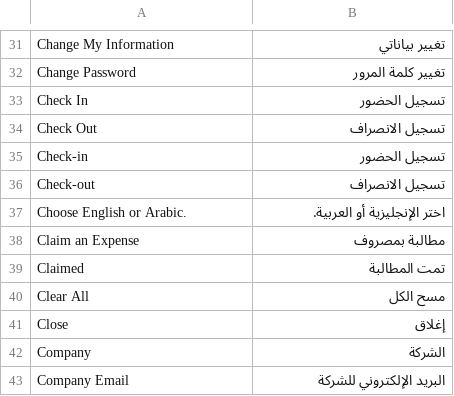
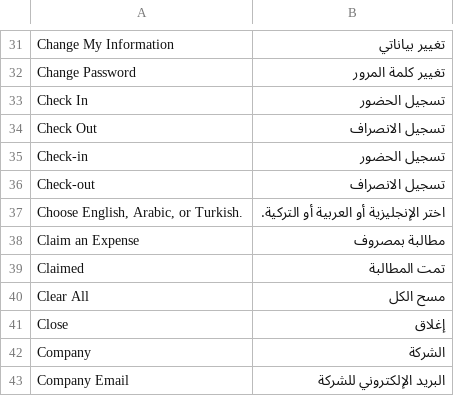
Before and after one commit to ahmadbilal712/ebs_custom_test, a CSV file: ebs_custom/translations/ar.csv, drawn as a sheet; only a part is shown, gaps mark what is left out.

Commit message:
turkish implement
turkish implement

```diff
--- a/ebs_custom/translations/ar.csv
+++ b/ebs_custom/translations/ar.csv
@@ -36,3 +36,3 @@ Check-in,تسجيل الحضور
 Check-out,تسجيل الانصراف
-Choose English or Arabic.,اختر الإنجليزية أو العربية.
+"Choose English, Arabic, or Turkish.",اختر الإنجليزية أو العربية أو التركية.
 Claim an Expense,مطالبة بمصروف
```
Also changed, not shown: 7 other files.
